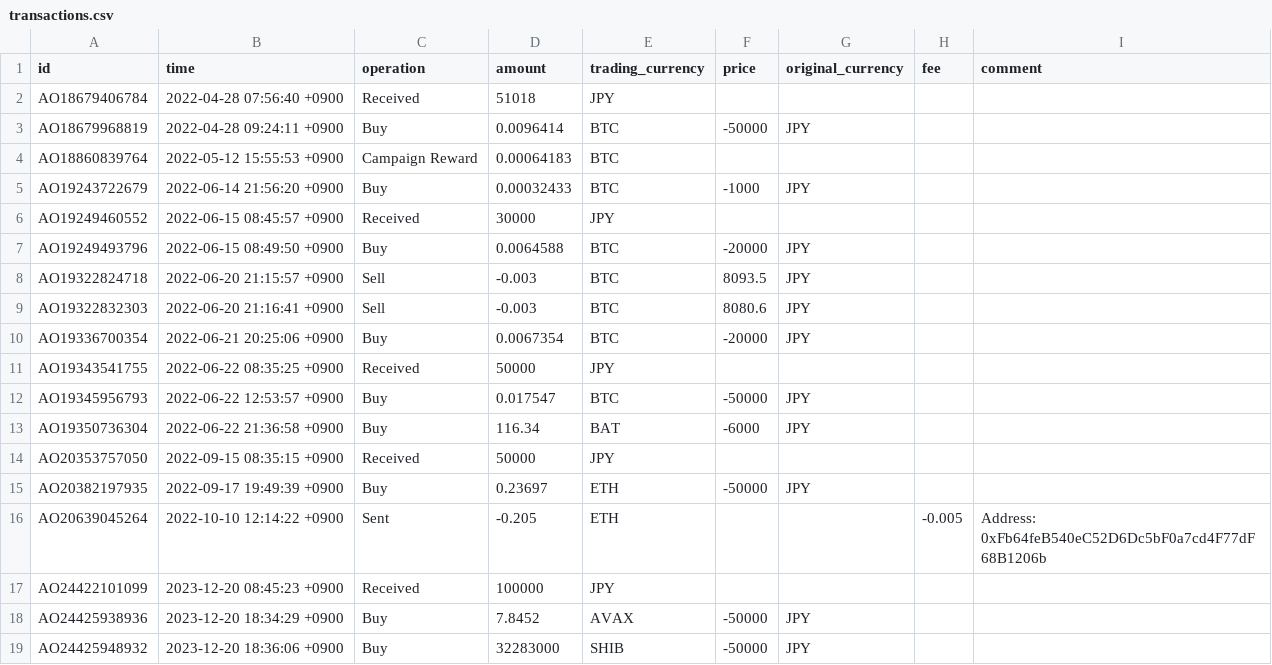
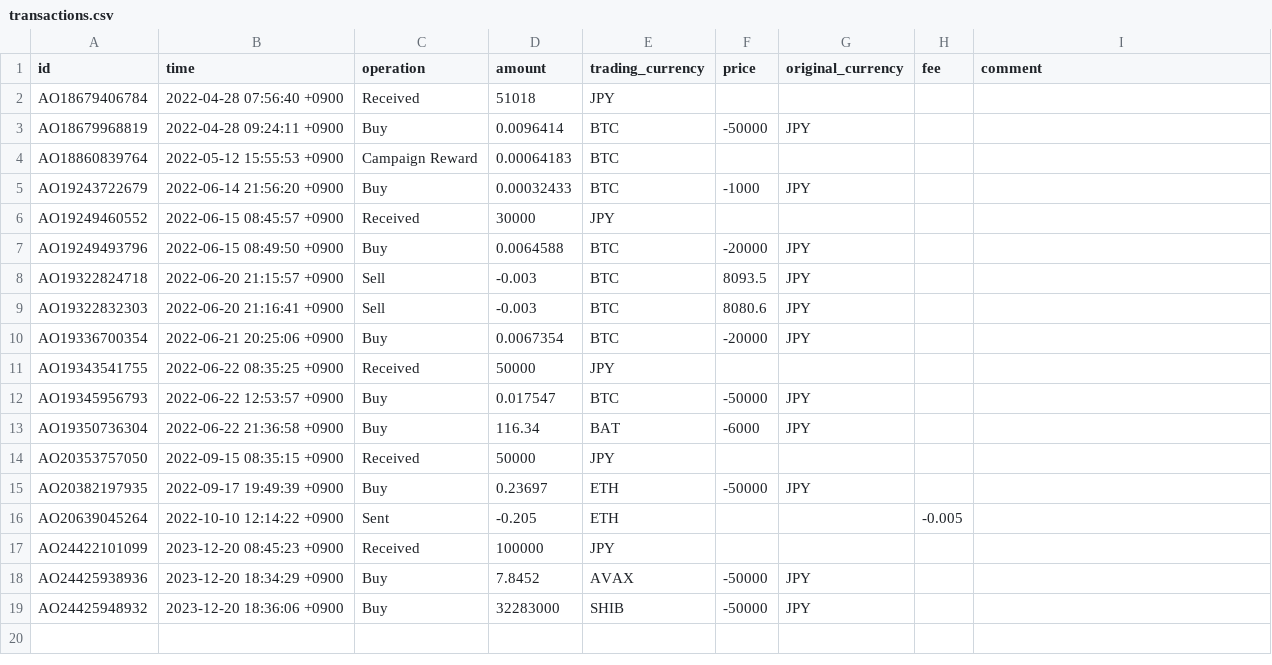
Before and after one commit to yokohama/coincheck, a CSV file: transactions.csv, drawn as a sheet.

Commit message:
init

```diff
--- a/transactions.csv
+++ b/transactions.csv
@@ -15,3 +15,3 @@ AO20353757050,2022-09-15 08:35:15 +0900,Received,50000,JPY,,,,
 AO20382197935,2022-09-17 19:49:39 +0900,Buy,0.23697,ETH,-50000,JPY,,
-AO20639045264,2022-10-10 12:14:22 +0900,Sent,-0.205,ETH,,,-0.005,Address: 0xFb64feB540eC52D6Dc5bF0a7cd4F77dF68B1206b
+AO20639045264,2022-10-10 12:14:22 +0900,Sent,-0.205,ETH,,,-0.005,
 AO24422101099,2023-12-20 08:45:23 +0900,Received,100000,JPY,,,,
```
